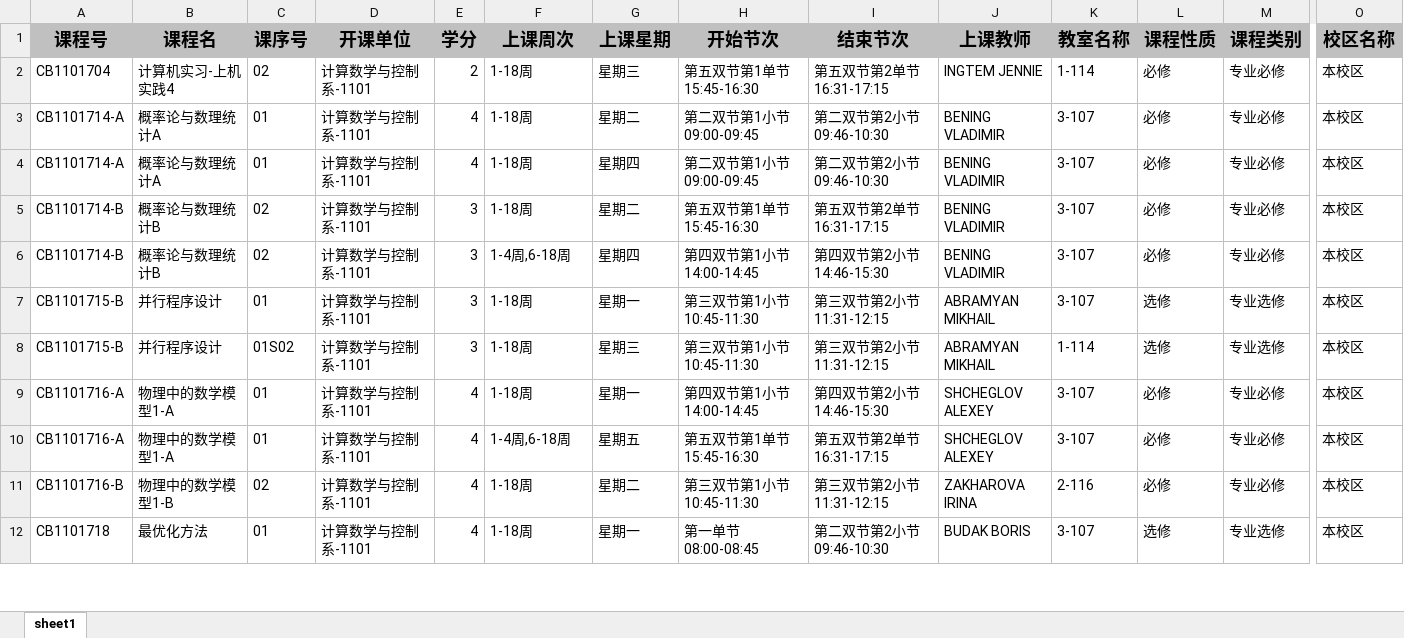
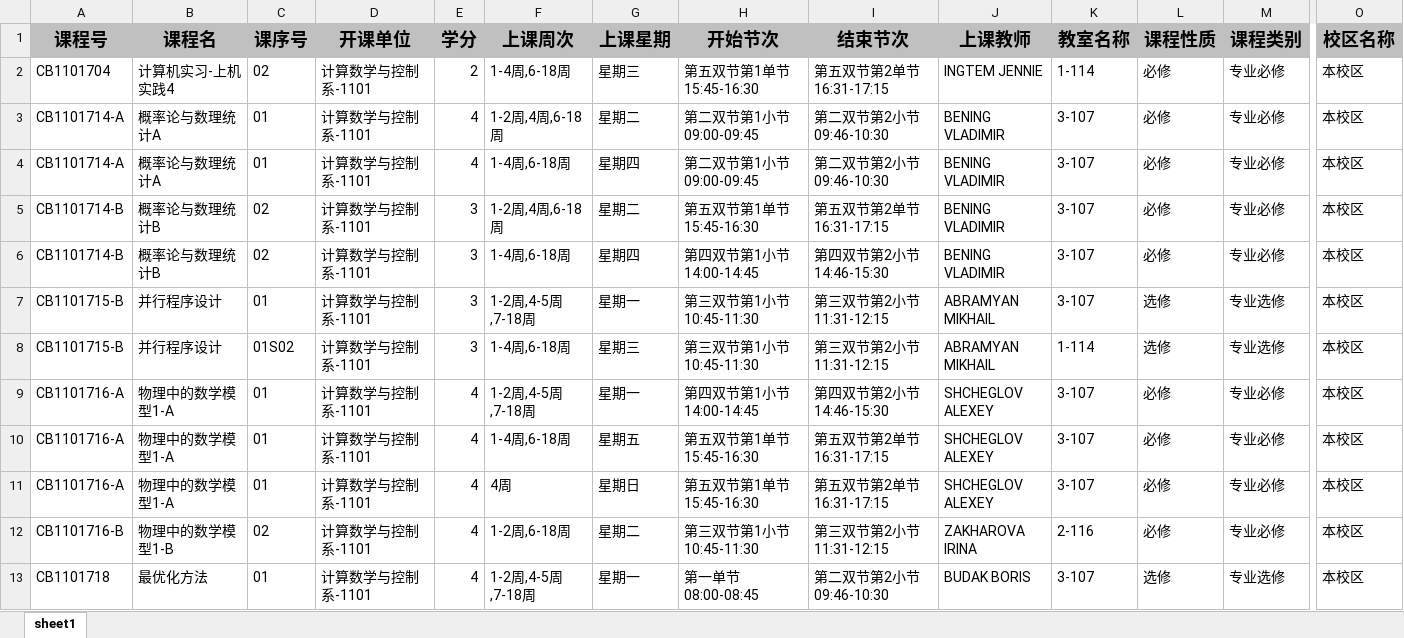
Before and after one commit to WuShangzhen0050/.xlsx-to-.ics_MSU-BIT-, an Excel workbook: 我的课表.xlsx, sheet sheet1, drawn as a sheet; only a part is shown, gaps mark what is left out; values as stored, in another font and other column widths than the file's, no borders; addresses are those after the commit; rows hold the shown columns only; the diff covers the shown part only; the diff names each change by its address in the sheet, - before the commit and + after, or states it on an @@ line.

```diff
--- a/我的课表.xlsx (sheet sheet1)
+++ b/我的课表.xlsx (sheet sheet1)
-F2 (上课周次): 1-18周
+F2 (上课周次): 1-4周,6-18周
-F3 (上课周次): 1-18周
+F3 (上课周次): 1-2周,4周,6-18周
-F4 (上课周次): 1-18周
+F4 (上课周次): 1-4周,6-18周
-F5 (上课周次): 1-18周
+F5 (上课周次): 1-2周,4周,6-18周
-F7 (上课周次): 1-18周
+F7 (上课周次): 1-2周,4-5周,7-18周
-F8 (上课周次): 1-18周
+F8 (上课周次): 1-4周,6-18周
-F9 (上课周次): 1-18周
+F9 (上课周次): 1-2周,4-5周,7-18周
+row 11: CB1101716-A | 物理中的数学模型1-A | 01 | 计算数学与控制系-1101 | 4 | 4周 | 星期日 | 第五双节第1单节15:45-16:30 | 第五双节第2单节16:31-17:15 | SHCHEGLOV ALEXEY | 3-107 | 必修 | 专业必修 | 本校区
-F12 (上课周次): 1-18周
+F12 (上课周次): 1-2周,6-18周
-F13 (上课周次): 1-18周
+F13 (上课周次): 1-2周,4-5周,7-18周
```
Also changed, not shown: 5 added rows and 8 edited cells elsewhere in this sheet, 9 other files.
